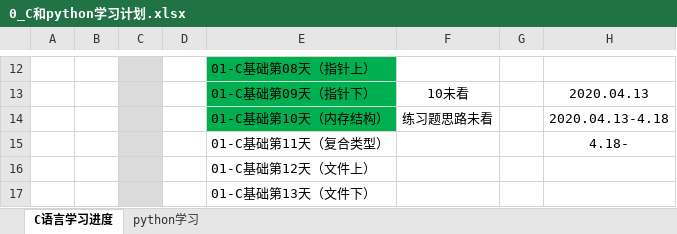
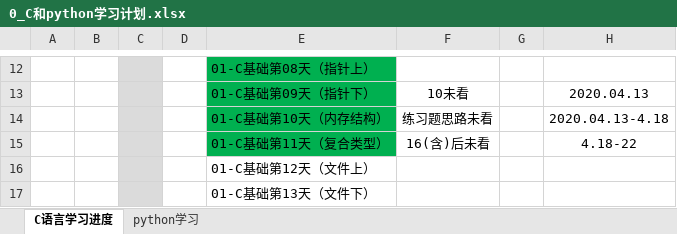
Before and after one commit to zzggxx/Summary, an Excel workbook: 0_C和python学习计划.xlsx, sheet C语言学习进度, drawn as a sheet; only a part is shown, gaps mark what is left out; values as stored, in another font and other column widths than the file's, no borders; removed rows and columns are numbered as before the commit, all else as after; the diff names each change by its address in the sheet, - before the commit and + after, or states it on an @@ line.

```diff
--- a/0_C和python学习计划.xlsx (sheet C语言学习进度)
+++ b/0_C和python学习计划.xlsx (sheet C语言学习进度)
-row 15:  |  |  |  | 01-C基础第11天（复合类型） |  |  | 4.18-
+row 15:  |  |  |  | 01-C基础第11天（复合类型） | 16(含)后未看 |  | 4.18-22
```
Also changed, not shown: 1 other file.
